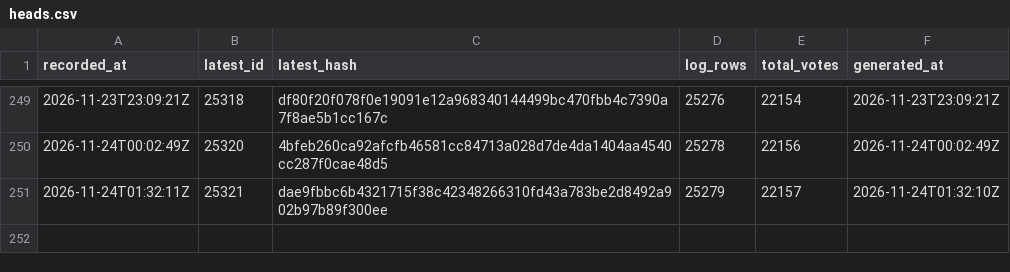
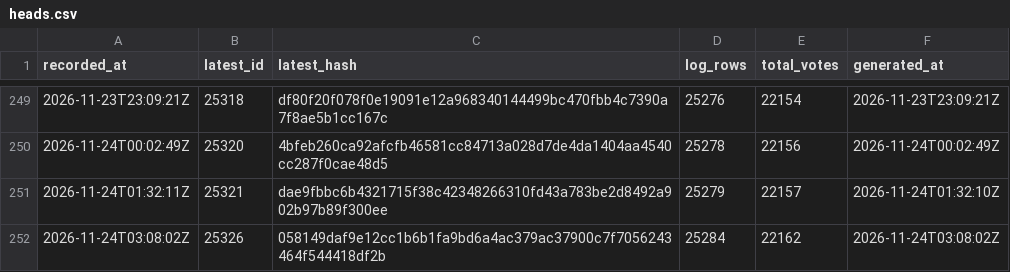
Before and after one commit to listastudentore-afk/lista-studentore-audit, a CSV file: heads.csv, drawn as a sheet; only a part is shown, gaps mark what is left out.

```diff
--- a/heads.csv
+++ b/heads.csv
@@ -251 +251,2 @@ recorded_at,latest_id,latest_hash,log_rows,total_votes,generated_at
 2026-11-24T01:32:11Z,25321,dae9fbbc6b4321715f38c42348266310fd43a783be2d8492a902b97b89f300ee,25279,22157,2026-11-24T01:32:10Z
+2026-11-24T03:08:02Z,25326,058149daf9e12cc1b6b1fa9bd6a4ac379ac37900c7f7056243464f544418df2b,25284,22162,2026-11-24T03:08:02Z
```
Also changed, not shown: tirana-heads.csv, 1 other file.
